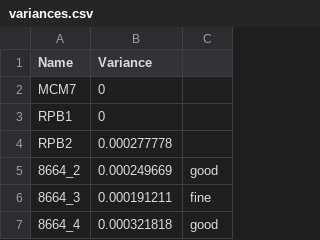
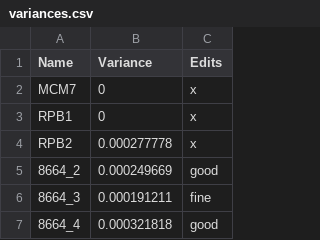
Before and after one commit to MSBradshaw/Variance, a CSV file: variances.csv, drawn as a sheet; only a part is shown.

```diff
--- a/variances.csv
+++ b/variances.csv
@@ -1,5 +1,5 @@
-Name,Variance,
-MCM7,0,
-RPB1,0,
-RPB2,0.000277778,
+Name,Variance,Edits
+MCM7,0,x
+RPB1,0,x
+RPB2,0.000277778,x
 8664_2,0.000249669,good
```
Also changed, not shown: 4 other files.
